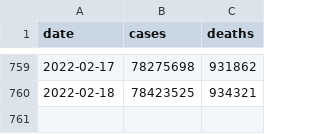
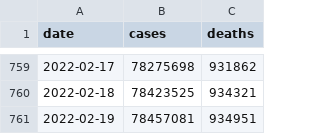
Before and after one commit to okyanusoz/covid19-us-predictions-data, a CSV file: dataset.csv, drawn as a sheet; only a part is shown, gaps mark what is left out; the diff names each change by its address in the sheet, - before the commit and + after, or states it on an @@ line.

```diff
--- a/dataset.csv
+++ b/dataset.csv
+row 761: 2022-02-19 | 78457081 | 934951
```
Also changed, not shown: 1 other file.
